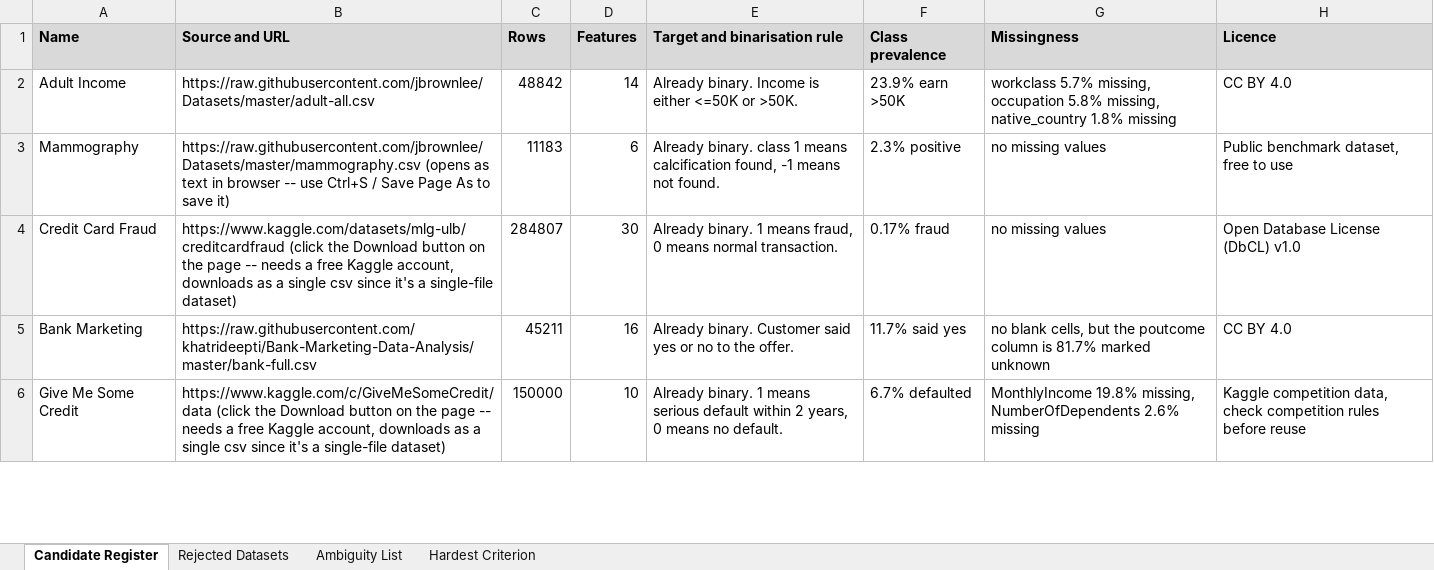
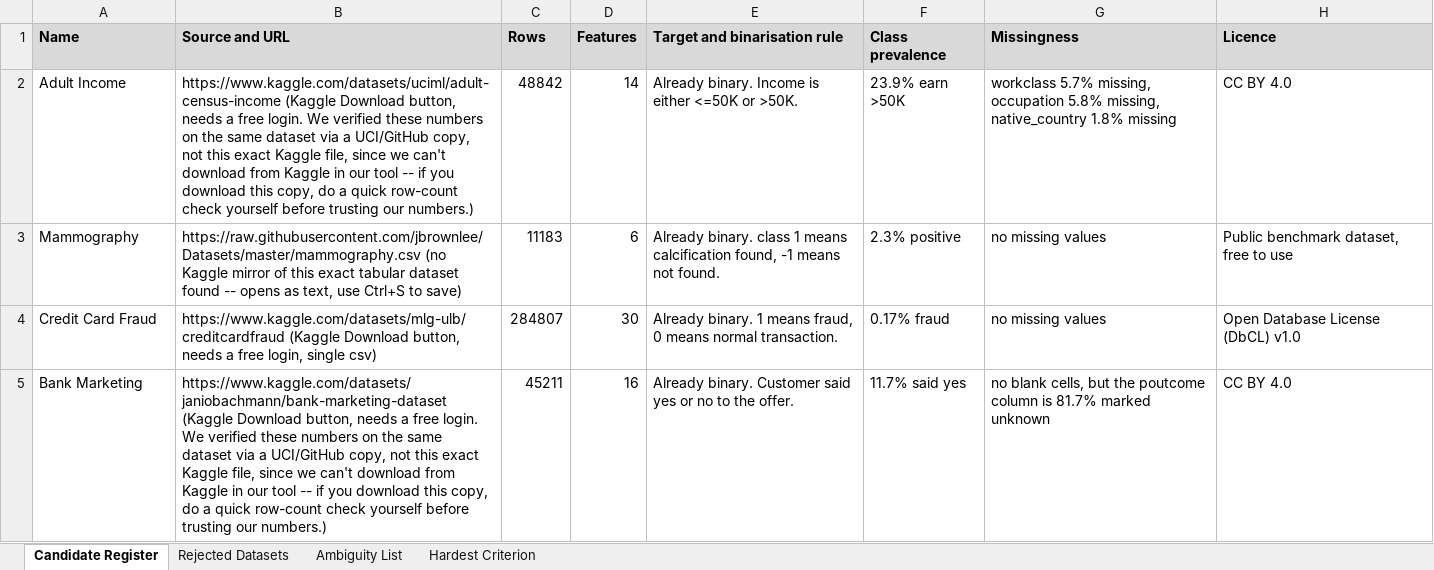
Before and after one commit to ibrahgraphix/csit332_project_group1, an Excel workbook: docs/candidate_dataset_register.xlsx, sheet Candidate Register, drawn as a sheet; only a part is shown; values as stored, in another font and other column widths than the file's, no borders; removed rows and columns are numbered as before the commit, all else as after; the diff covers the shown part only; the diff names each change by its address in the sheet, - before the commit and + after, or states it on an @@ line.

```diff
--- a/docs/candidate_dataset_register.xlsx (sheet Candidate Register)
+++ b/docs/candidate_dataset_register.xlsx (sheet Candidate Register)
-B2 (Source and URL): https://raw.githubusercontent.com/jbrownlee/Datasets/master/adult-all.csv
+B2 (Source and URL): https://www.kaggle.com/datasets/uciml/adult-census-income (Kaggle Download button, needs a free login. We verified these numbers on the same dataset via a UCI/GitHub copy, not this exact Kaggle file, since we can't download from Kaggle in our tool -- if you download this copy, do a quick row-count check yourself before trusting our numbers.)
-B3 (Source and URL): https://raw.githubusercontent.com/jbrownlee/Datasets/master/mammography.csv (opens as text in browser -- use Ctrl+S / Save Page As to save it)
+B3 (Source and URL): https://raw.githubusercontent.com/jbrownlee/Datasets/master/mammography.csv (no Kaggle mirror of this exact tabular dataset found -- opens as text, use Ctrl+S to save)
-B4 (Source and URL): https://www.kaggle.com/datasets/mlg-ulb/creditcardfraud (click the Download button on the page -- needs a free Kaggle account, downloads as a single csv since it's a single-file dataset)
+B4 (Source and URL): https://www.kaggle.com/datasets/mlg-ulb/creditcardfraud (Kaggle Download button, needs a free login, single csv)
-B5 (Source and URL): https://raw.githubusercontent.com/khatrideepti/Bank-Marketing-Data-Analysis/master/bank-full.csv
+B5 (Source and URL): https://www.kaggle.com/datasets/janiobachmann/bank-marketing-dataset (Kaggle Download button, needs a free login. We verified these numbers on the same dataset via a UCI/GitHub copy, not this exact Kaggle file, since we can't download from Kaggle in our tool -- if you download this copy, do a quick row-count check yourself before trusting our numbers.)
-row 6: Give Me Some Credit | https://www.kaggle.com/c/GiveMeSomeCredit/data (click the Download button on the page -- needs a free Kaggle account, downloads as a single csv since it's a single-file dataset) | 150000 | 10 | Already binary. 1 means serious default within 2 years, 0 means no default. | 6.7% defaulted | MonthlyIncome 19.8% missing, NumberOfDependents 2.6% missing | Kaggle competition data, check competition rules before reuse
```
Also changed, not shown: 4 added rows, 3 removed rows and 10 edited cells elsewhere in this sheet, sheet Hardest Criterion, sheet Ambiguity List, 1 other file.
